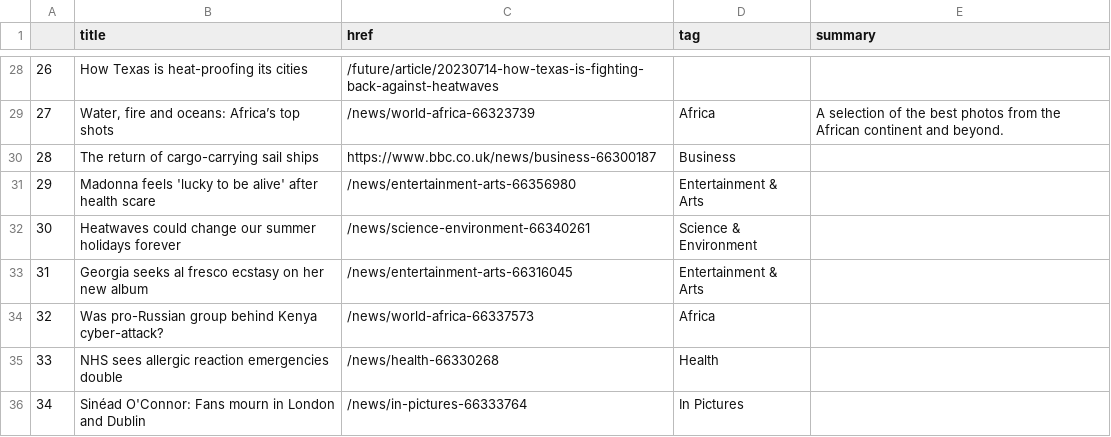
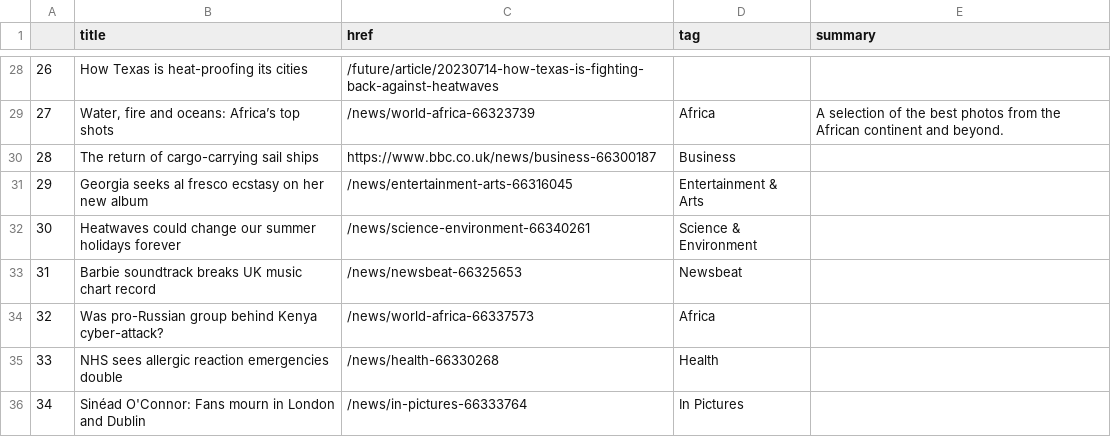
Before and after one commit to jbolster252/scraper.py, a CSV file: bbc-headlines.csv, drawn as a sheet; only a part is shown, gaps mark what is left out; the diff covers the shown part only.

```diff
--- a/bbc-headlines.csv
+++ b/bbc-headlines.csv
@@ -30,5 +30,5 @@
 28,The return of cargo-carrying sail ships,https://www.bbc.co.uk/news/business-66300187,Business,
-29,Madonna feels 'lucky to be alive' after health scare,/news/entertainment-arts-66356980,Entertainment & Arts,
+29,Georgia seeks al fresco ecstasy on her new album,/news/entertainment-arts-66316045,Entertainment & Arts,
 30,Heatwaves could change our summer holidays forever,/news/science-environment-66340261,Science & Environment,
-31,Georgia seeks al fresco ecstasy on her new album,/news/entertainment-arts-66316045,Entertainment & Arts,
+31,Barbie soundtrack breaks UK music chart record,/news/newsbeat-66325653,Newsbeat,
 32,Was pro-Russian group behind Kenya cyber-attack?,/news/world-africa-66337573,Africa,
```
Also changed, not shown: 31 edited cells elsewhere in this file.
